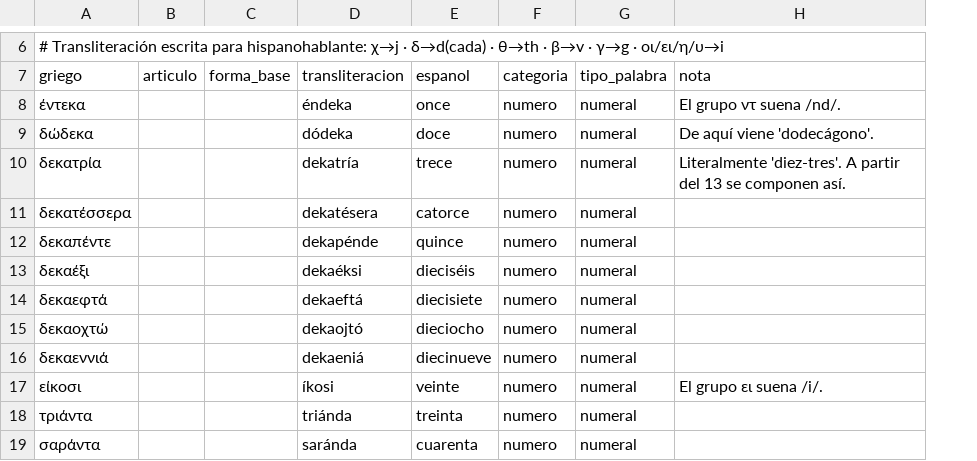
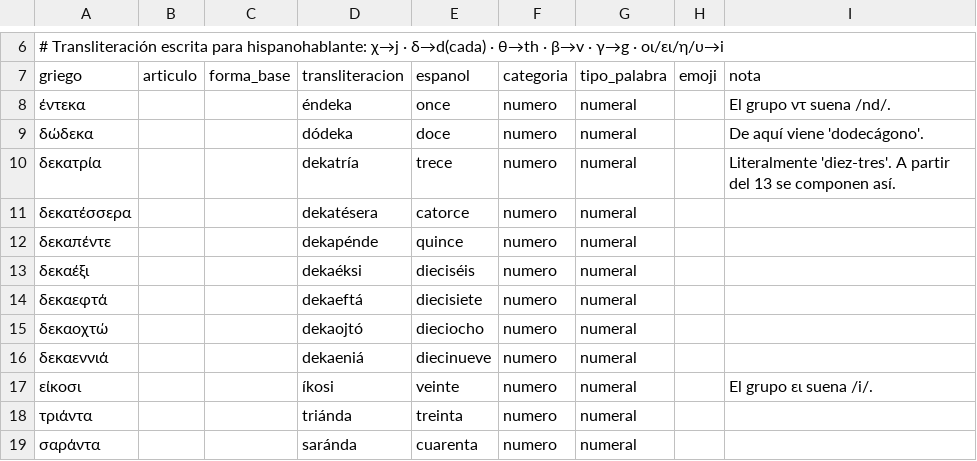
Before and after one commit to Paris-afk/griego-app, a CSV file: content/a1-modulo4-numeros-compras.csv, drawn as a sheet; only a part is shown, gaps mark what is left out; the diff names each change by its address in the sheet, - before the commit and + after, or states it on an @@ line.

```diff
--- a/content/a1-modulo4-numeros-compras.csv
+++ b/content/a1-modulo4-numeros-compras.csv
+column H (emoji), empty
```
Also changed, not shown: content/a1-modulo1-saludos.csv, content/a1-modulo2-familia.csv, 18 other files.
